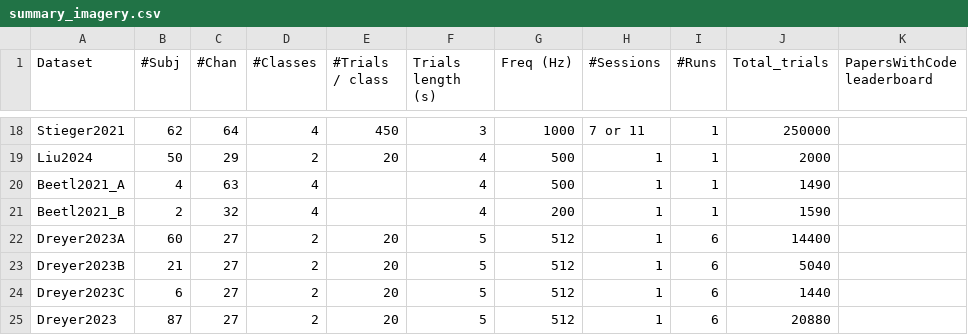
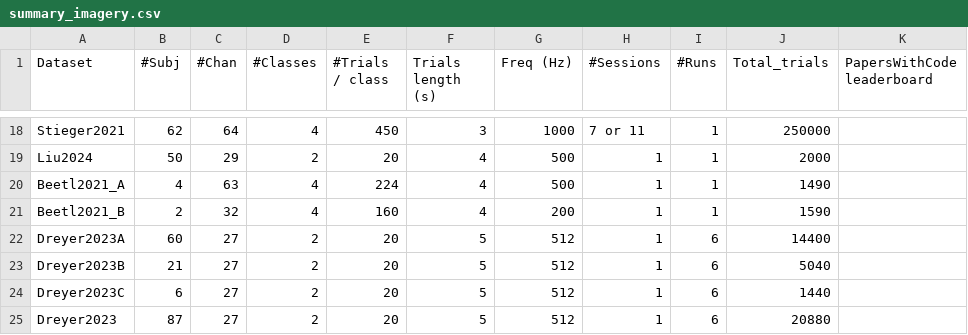
Before and after one commit to NeuroTechX/moabb, a CSV file: moabb/datasets/summary_imagery.csv, drawn as a sheet; only a part is shown, gaps mark what is left out.

Commit message:
Set trials per class in BEETL datasets

```diff
--- a/moabb/datasets/summary_imagery.csv
+++ b/moabb/datasets/summary_imagery.csv
@@ -19,4 +19,4 @@ Stieger2021,62,64,4,450,3,1000,7 or 11,1,250000,
 Liu2024,50,29,2,20,4,500,1,1,2000,
-Beetl2021_A,4,63,4,,4,500,1,1,1490,
-Beetl2021_B,2,32,4,,4,200,1,1,1590,
+Beetl2021_A,4,63,4,224,4,500,1,1,1490,
+Beetl2021_B,2,32,4,160,4,200,1,1,1590,
 Dreyer2023A,60,27,2,20,5,512,1,6,14400,
```
